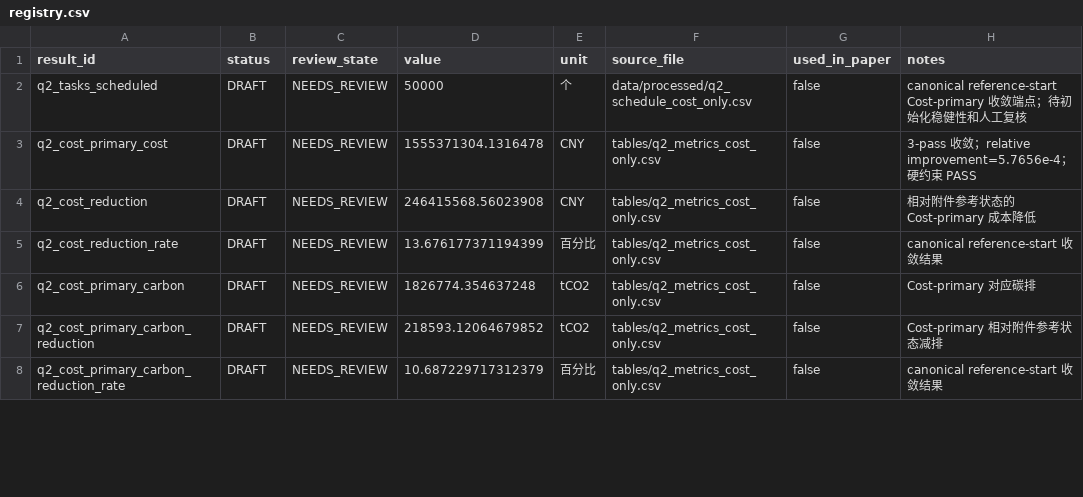
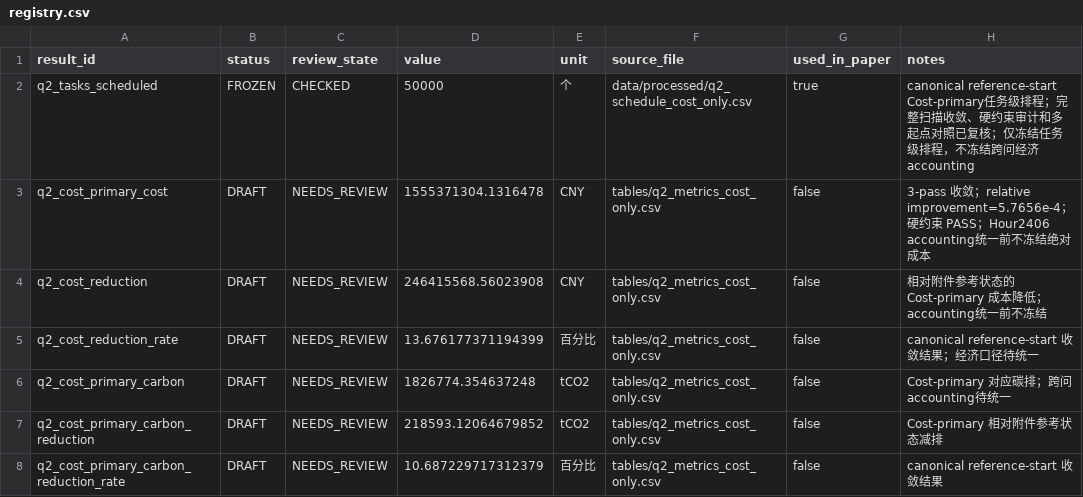
Before and after one commit to Solstica/Scrimmage6, a CSV file: modules/30_q2/results/registry.csv, drawn as a sheet; only a part is shown; the diff covers the shown part only.

Commit message:
results(q2): freeze accounting-independent workload KPIs

```diff
--- a/modules/30_q2/results/registry.csv
+++ b/modules/30_q2/results/registry.csv
@@ -1,7 +1,7 @@
 result_id,status,review_state,value,unit,source_file,used_in_paper,notes
-q2_tasks_scheduled,DRAFT,NEEDS_REVIEW,50000,个,data/processed/q2_schedule_cost_only.csv,false,canonical reference-start Cost-primary 收敛端点；待初始化稳健性和人工复核
-q2_cost_primary_cost,DRAFT,NEEDS_REVIEW,1555371304.1316478,CNY,tables/q2_metrics_cost_only.csv,false,3-pass 收敛；relative improvement=5.7656e-4；硬约束 PASS
-q2_cost_reduction,DRAFT,NEEDS_REVIEW,246415568.56023908,CNY,tables/q2_metrics_cost_only.csv,false,相对附件参考状态的 Cost-primary 成本降低
-q2_cost_reduction_rate,DRAFT,NEEDS_REVIEW,13.676177371194399,百分比,tables/q2_metrics_cost_only.csv,false,canonical reference-start 收敛结果
-q2_cost_primary_carbon,DRAFT,NEEDS_REVIEW,1826774.354637248,tCO2,tables/q2_metrics_cost_only.csv,false,Cost-primary 对应碳排
+q2_tasks_scheduled,FROZEN,CHECKED,50000,个,data/processed/q2_schedule_cost_only.csv,true,"canonical reference-start Cost-primary任务级排程；完整扫描收敛、硬约束审计和多起点对照已复核；仅冻结任务级排程，不冻结跨问经济accounting"
+q2_cost_primary_cost,DRAFT,NEEDS_REVIEW,1555371304.1316478,CNY,tables/q2_metrics_cost_only.csv,false,3-pass 收敛；relative improvement=5.7656e-4；硬约束 PASS；Hour2406 accounting统一前不冻结绝对成本
+q2_cost_reduction,DRAFT,NEEDS_REVIEW,246415568.56023908,CNY,tables/q2_metrics_cost_only.csv,false,相对附件参考状态的 Cost-primary 成本降低；accounting统一前不冻结
+q2_cost_reduction_rate,DRAFT,NEEDS_REVIEW,13.676177371194399,百分比,tables/q2_metrics_cost_only.csv,false,canonical reference-start 收敛结果；经济口径待统一
+q2_cost_primary_carbon,DRAFT,NEEDS_REVIEW,1826774.354637248,tCO2,tables/q2_metrics_cost_only.csv,false,Cost-primary 对应碳排；跨问accounting待统一
 q2_cost_primary_carbon_reduction,DRAFT,NEEDS_REVIEW,218593.12064679852,tCO2,tables/q2_metrics_cost_only.csv,false,Cost-primary 相对附件参考状态减排
```
Also changed, not shown: 29 edited cells elsewhere in this file.
